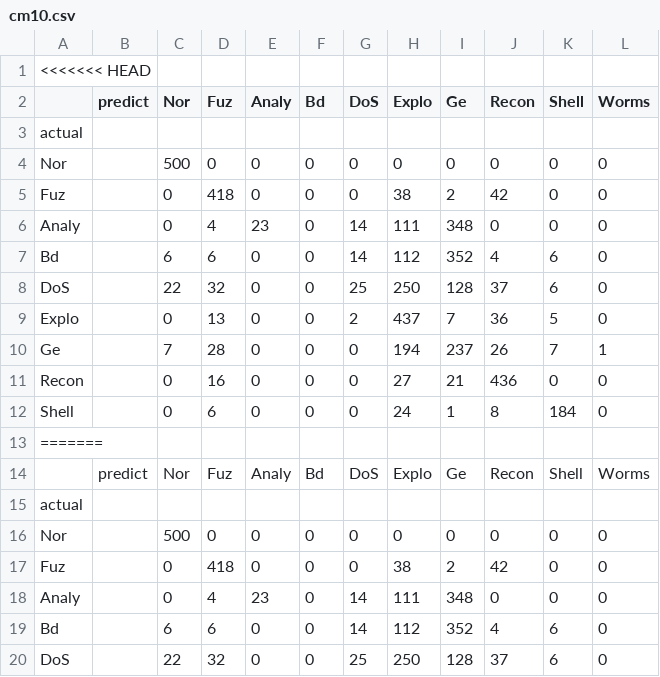
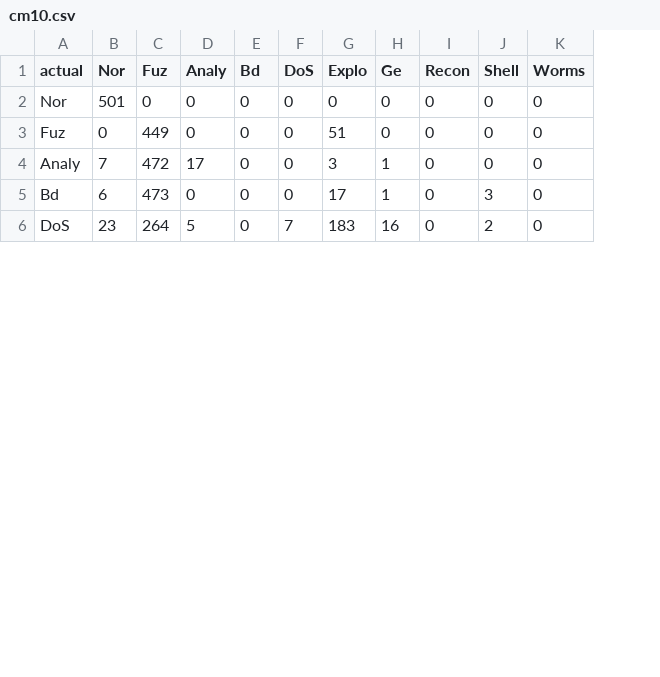
Before and after one commit to annie520143/UNSW_NB15_analysis, a CSV file: method_dl/output/cm/cm10.csv, drawn as a sheet; only a part is shown; removed rows and columns are numbered as before the commit, all else as after; the diff covers the shown part only; the diff names each change by its address in the sheet, - before the commit and + after, or states it on an @@ line.

```diff
--- a/method_dl/output/cm/cm10.csv
+++ b/method_dl/output/cm/cm10.csv
-column B (predict), empty
-row 1: <<<<<<< HEAD
-A1: (empty)
+A1: actual
-row 3: actual
-B2 (Nor): 500
+B2 (Nor): 501
-C3 (Fuz): 418
+C3 (Fuz): 449
-G3 (Explo): 38
+G3 (Explo): 51
-H3 (Ge): 2
+H3 (Ge): 0
-I3 (Recon): 42
+I3 (Recon): 0
-B4 (Nor): 0
+B4 (Nor): 7
-C4 (Fuz): 4
+C4 (Fuz): 472
-D4 (Analy): 23
+D4 (Analy): 17
-F4:F5 (DoS): 14
+F4:F5 (DoS): 0
-G4 (Explo): 111
+G4 (Explo): 3
-H4 (Ge): 348
+H4 (Ge): 1
-C5 (Fuz): 6
+C5 (Fuz): 473
-G5 (Explo): 112
+G5 (Explo): 17
-H5 (Ge): 352
+H5 (Ge): 1
-I5 (Recon): 4
+I5 (Recon): 0
-J5 (Shell): 6
+J5 (Shell): 3
-row 8: DoS |  | 22 | 32 | 0 | 0 | 25 | 250 | 128 | 37 | 6 | 0
-row 9: Explo |  | 0 | 13 | 0 | 0 | 2 | 437 | 7 | 36 | 5 | 0
-row 10: Ge |  | 7 | 28 | 0 | 0 | 0 | 194 | 237 | 26 | 7 | 1
-row 11: Recon |  | 0 | 16 | 0 | 0 | 0 | 27 | 21 | 436 | 0 | 0
-row 12: Shell |  | 0 | 6 | 0 | 0 | 0 | 24 | 1 | 8 | 184 | 0
-row 13: =======
-row 14:  | predict | Nor | Fuz | Analy | Bd | DoS | Explo | Ge | Recon | Shell | Worms
-row 15: actual
-row 16: Nor |  | 500 | 0 | 0 | 0 | 0 | 0 | 0 | 0 | 0 | 0
-row 17: Fuz |  | 0 | 418 | 0 | 0 | 0 | 38 | 2 | 42 | 0 | 0
-row 18: Analy |  | 0 | 4 | 23 | 0 | 14 | 111 | 348 | 0 | 0 | 0
-row 19: Bd |  | 6 | 6 | 0 | 0 | 14 | 112 | 352 | 4 | 6 | 0
-row 20: DoS |  | 22 | 32 | 0 | 0 | 25 | 250 | 128 | 37 | 6 | 0
+row 6: DoS | 23 | 264 | 5 | 0 | 7 | 183 | 16 | 0 | 2 | 0
```
Also changed, not shown: 1 removed row and 29 edited cells elsewhere in this file, 6 other files.
